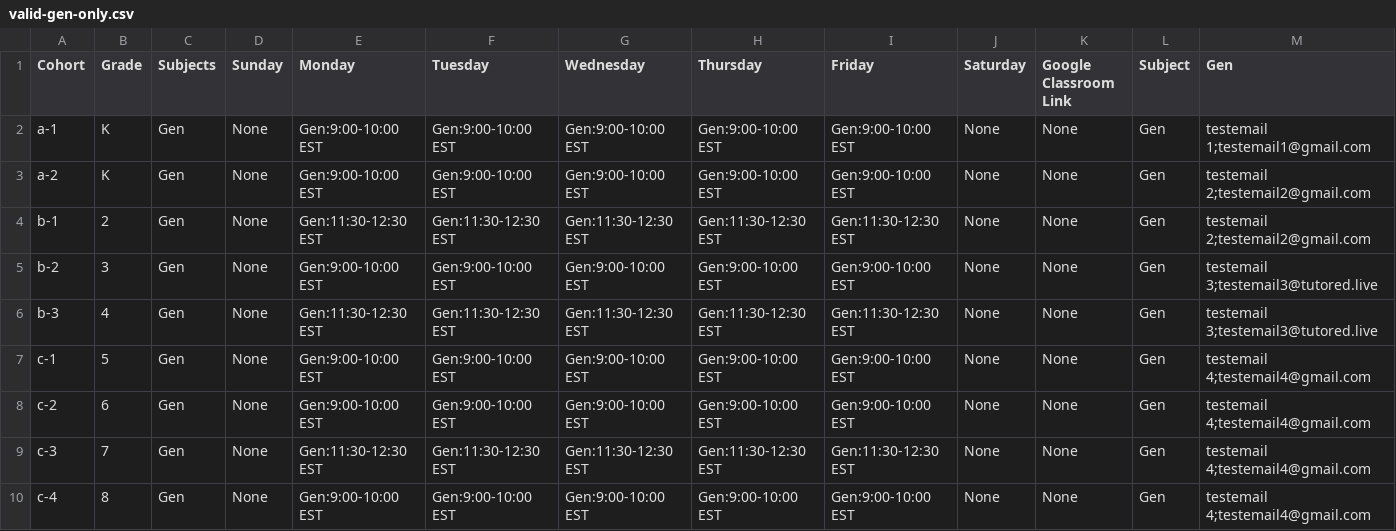
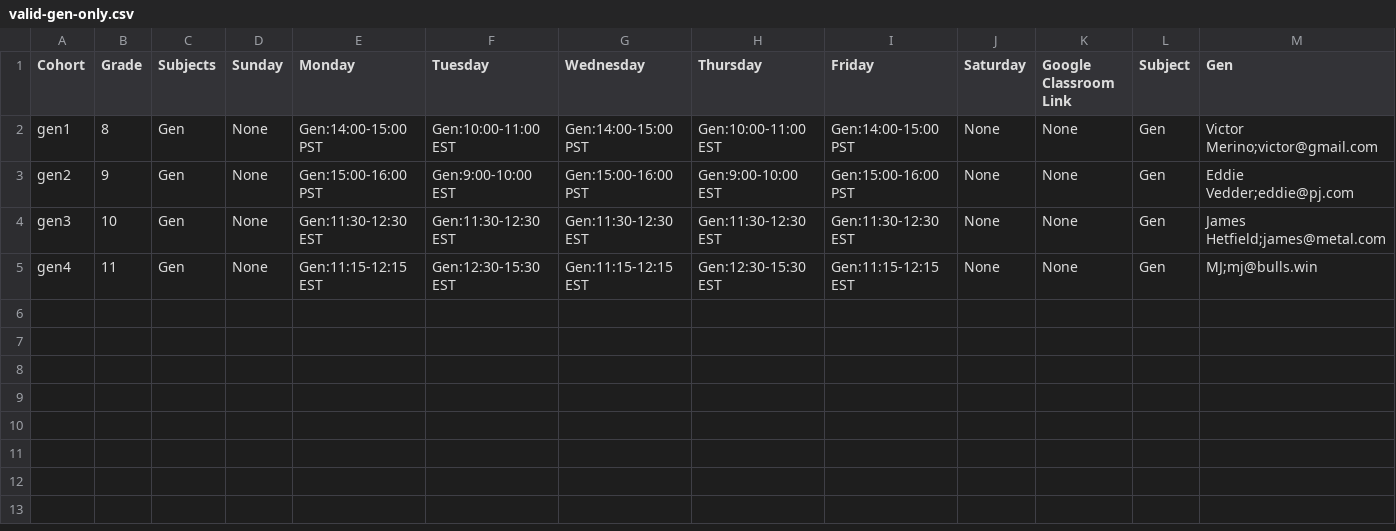
Before and after one commit to anthonypetter/tbt_portal, a CSV file: web/src/utils/csv/__tests__/valid-gen-only.csv, drawn as a sheet.

Commit message:
web: add subject pasing and more parsing tests

```diff
--- a/web/src/utils/csv/__tests__/valid-gen-only.csv
+++ b/web/src/utils/csv/__tests__/valid-gen-only.csv
@@ -1,10 +1,5 @@
 Cohort,Grade,Subjects,Sunday,Monday,Tuesday,Wednesday,Thursday,Friday,Saturday,Google Classroom Link,Subject,Gen
-a-1,K,Gen,None,Gen:9:00-10:00 EST,Gen:9:00-10:00 EST,Gen:9:00-10:00 EST,Gen:9:00-10:00 EST,Gen:9:00-10:00 EST,None,None,Gen,testemail 1;testemail1@gmail.com
-a-2,K,Gen,None,Gen:9:00-10:00 EST,Gen:9:00-10:00 EST,Gen:9:00-10:00 EST,Gen:9:00-10:00 EST,Gen:9:00-10:00 EST,None,None,Gen,testemail 2;testemail2@gmail.com
-b-1,2,Gen,None,Gen:11:30-12:30 EST,Gen:11:30-12:30 EST,Gen:11:30-12:30 EST,Gen:11:30-12:30 EST,Gen:11:30-12:30 EST,None,None,Gen,testemail 2;testemail2@gmail.com
-b-2,3,Gen,None,Gen:9:00-10:00 EST,Gen:9:00-10:00 EST,Gen:9:00-10:00 EST,Gen:9:00-10:00 EST,Gen:9:00-10:00 EST,None,None,Gen,testemail 3;testemail3@tutored.live
-b-3,4,Gen,None,Gen:11:30-12:30 EST,Gen:11:30-12:30 EST,Gen:11:30-12:30 EST,Gen:11:30-12:30 EST,Gen:11:30-12:30 EST,None,None,Gen,testemail 3;testemail3@tutored.live
-c-1,5,Gen,None,Gen:9:00-10:00 EST,Gen:9:00-10:00 EST,Gen:9:00-10:00 EST,Gen:9:00-10:00 EST,Gen:9:00-10:00 EST,None,None,Gen,testemail 4;testemail4@gmail.com
-c-2,6,Gen,None,Gen:9:00-10:00 EST,Gen:9:00-10:00 EST,Gen:9:00-10:00 EST,Gen:9:00-10:00 EST,Gen:9:00-10:00 EST,None,None,Gen,testemail 4;testemail4@gmail.com
-c-3,7,Gen,None,Gen:11:30-12:30 EST,Gen:11:30-12:30 EST,Gen:11:30-12:30 EST,Gen:11:30-12:30 EST,Gen:11:30-12:30 EST,None,None,Gen,testemail 4;testemail4@gmail.com
-c-4,8,Gen,None,Gen:9:00-10:00 EST,Gen:9:00-10:00 EST,Gen:9:00-10:00 EST,Gen:9:00-10:00 EST,Gen:9:00-10:00 EST,None,None,Gen,testemail 4;testemail4@gmail.com
+gen1,8,Gen,None,Gen:14:00-15:00 PST,Gen:10:00-11:00 EST,Gen:14:00-15:00 PST,Gen:10:00-11:00 EST,Gen:14:00-15:00 PST,None,None,Gen,Victor Merino;victor@gmail.com
+gen2,9,Gen,None,Gen:15:00-16:00 PST,Gen:9:00-10:00 EST,Gen:15:00-16:00 PST,Gen:9:00-10:00 EST,Gen:15:00-16:00 PST,None,None,Gen,Eddie Vedder;eddie@pj.com
+gen3,10,Gen,None,Gen:11:30-12:30 EST,Gen:11:30-12:30 EST,Gen:11:30-12:30 EST,Gen:11:30-12:30 EST,Gen:11:30-12:30 EST,None,None,Gen,James Hetfield;james@metal.com
+gen4,11,Gen,None,Gen:11:15-12:15 EST,Gen:12:30-15:30 EST,Gen:11:15-12:15 EST,Gen:12:30-15:30 EST,Gen:11:15-12:15 EST,None,None,Gen,MJ;mj@bulls.win
```
Also changed, not shown: 3 other files.
